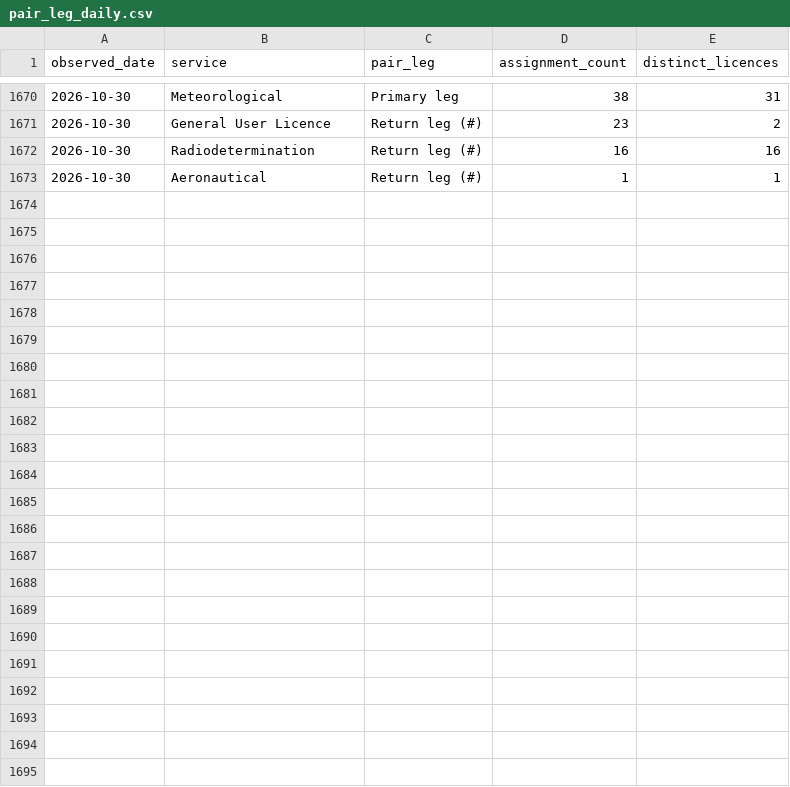
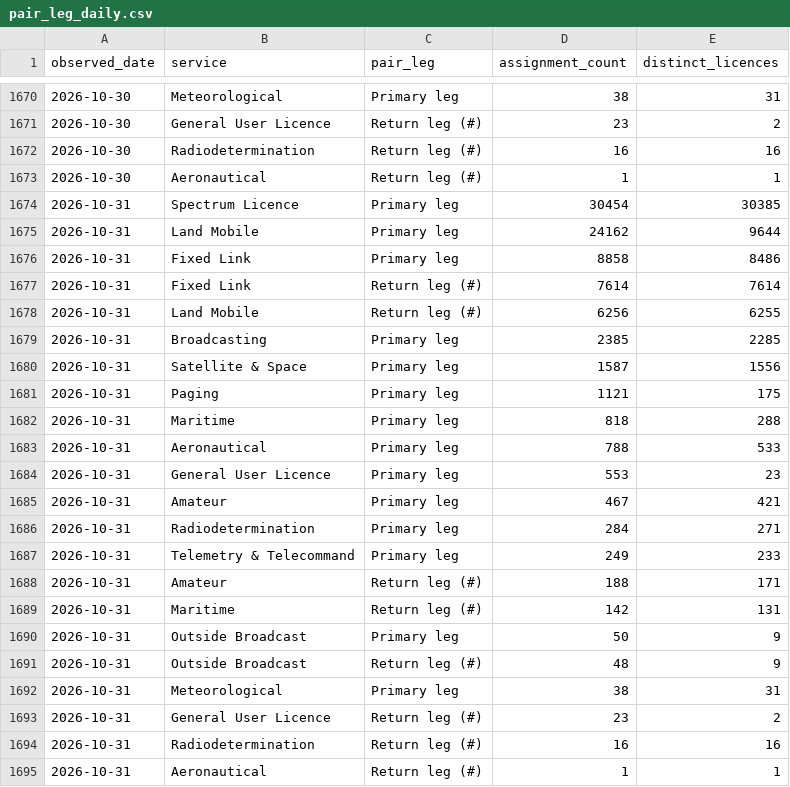
Before and after one commit to spectrumefficiencylimited/sel-current, a CSV file: gold/pair_leg_daily.csv, drawn as a sheet; only a part is shown, gaps mark what is left out.

```diff
--- a/gold/pair_leg_daily.csv
+++ b/gold/pair_leg_daily.csv
@@ -1673 +1673,23 @@ observed_date,service,pair_leg,assignment_count,distinct_licences
 2026-10-30,Aeronautical,Return leg (#),1,1
+2026-10-31,Spectrum Licence,Primary leg,30454,30385
+2026-10-31,Land Mobile,Primary leg,24162,9644
+2026-10-31,Fixed Link,Primary leg,8858,8486
+2026-10-31,Fixed Link,Return leg (#),7614,7614
+2026-10-31,Land Mobile,Return leg (#),6256,6255
+2026-10-31,Broadcasting,Primary leg,2385,2285
+2026-10-31,Satellite & Space,Primary leg,1587,1556
+2026-10-31,Paging,Primary leg,1121,175
+2026-10-31,Maritime,Primary leg,818,288
+2026-10-31,Aeronautical,Primary leg,788,533
+2026-10-31,General User Licence,Primary leg,553,23
+2026-10-31,Amateur,Primary leg,467,421
+2026-10-31,Radiodetermination,Primary leg,284,271
+2026-10-31,Telemetry & Telecommand,Primary leg,249,233
+2026-10-31,Amateur,Return leg (#),188,171
+2026-10-31,Maritime,Return leg (#),142,131
+2026-10-31,Outside Broadcast,Primary leg,50,9
+2026-10-31,Outside Broadcast,Return leg (#),48,9
+2026-10-31,Meteorological,Primary leg,38,31
+2026-10-31,General User Licence,Return leg (#),23,2
+2026-10-31,Radiodetermination,Return leg (#),16,16
+2026-10-31,Aeronautical,Return leg (#),1,1
```
Also changed, not shown: gold/band_daily.csv, gold/licence_type_daily.csv, 6 other files.
